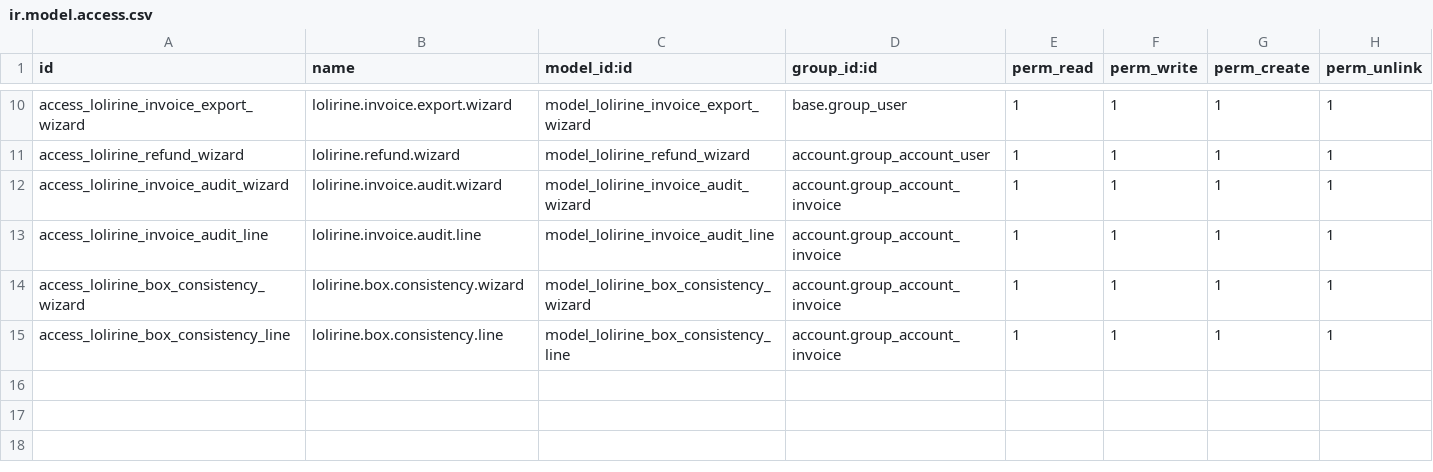
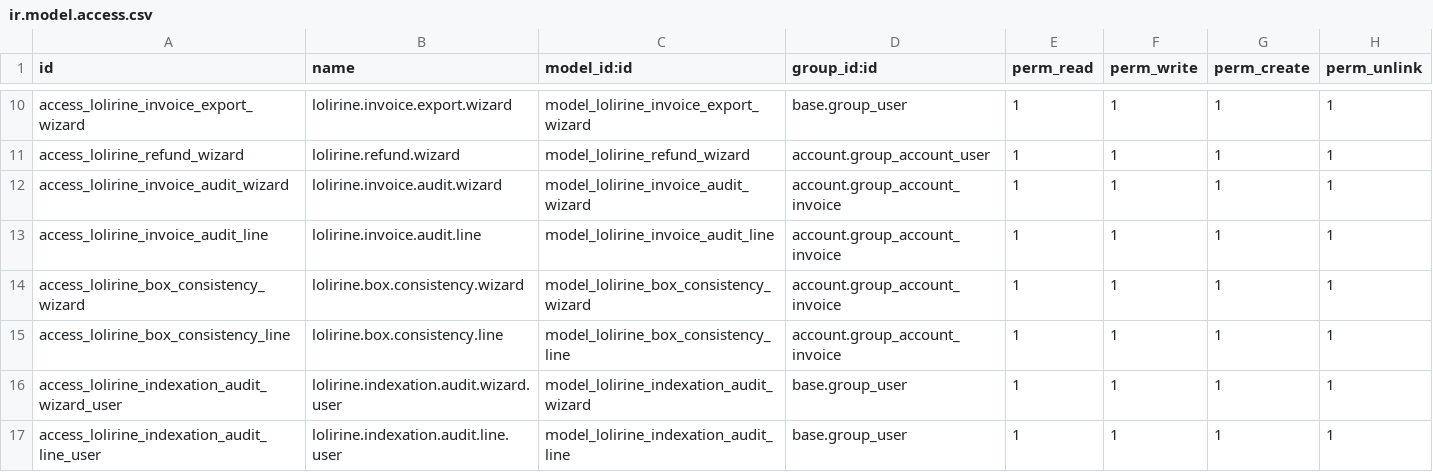
Before and after one commit to Lolirine/Lolirine, a CSV file: lolirine_invoice/security/ir.model.access.csv, drawn as a sheet; only a part is shown, gaps mark what is left out.

Commit message:
Add access rights for indexation audit models

```diff
--- a/lolirine_invoice/security/ir.model.access.csv
+++ b/lolirine_invoice/security/ir.model.access.csv
@@ -15 +15,3 @@ access_lolirine_box_consistency_wizard,lolirine.box.consistency.wizard,model_lol
 access_lolirine_box_consistency_line,lolirine.box.consistency.line,model_lolirine_box_consistency_line,account.group_account_invoice,1,1,1,1
+access_lolirine_indexation_audit_wizard_user,lolirine.indexation.audit.wizard.user,model_lolirine_indexation_audit_wizard,base.group_user,1,1,1,1
+access_lolirine_indexation_audit_line_user,lolirine.indexation.audit.line.user,model_lolirine_indexation_audit_line,base.group_user,1,1,1,1
```
